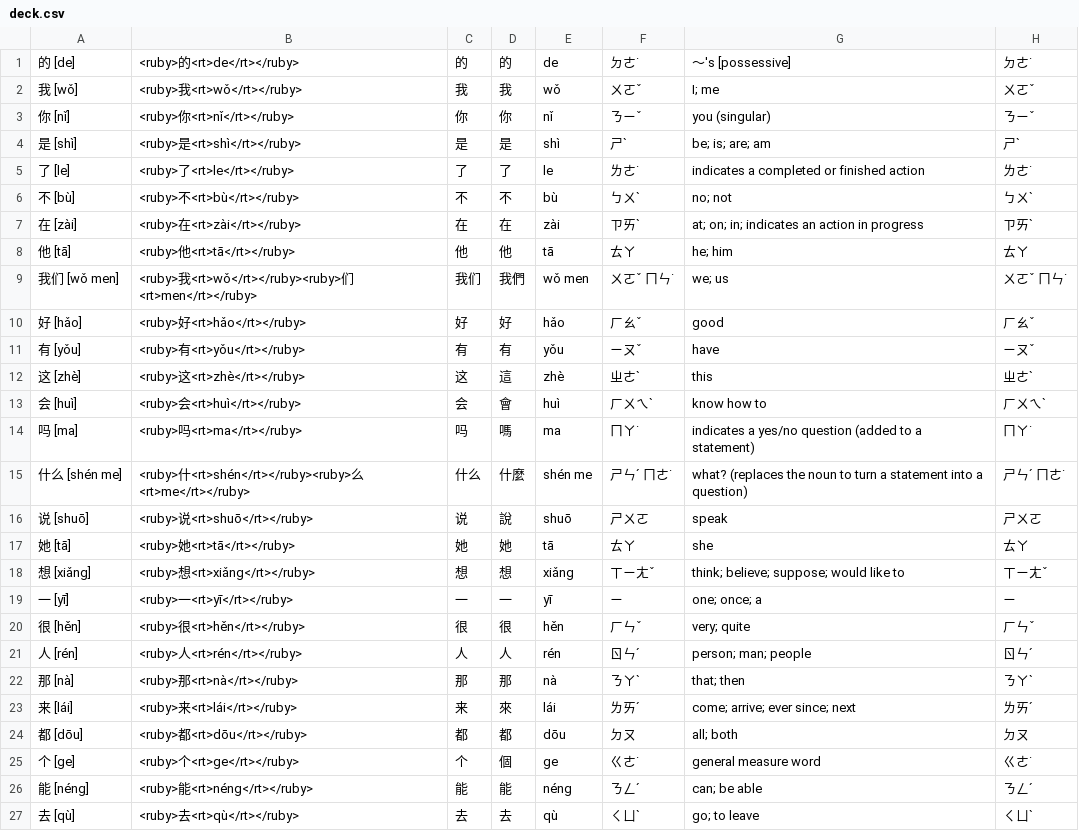
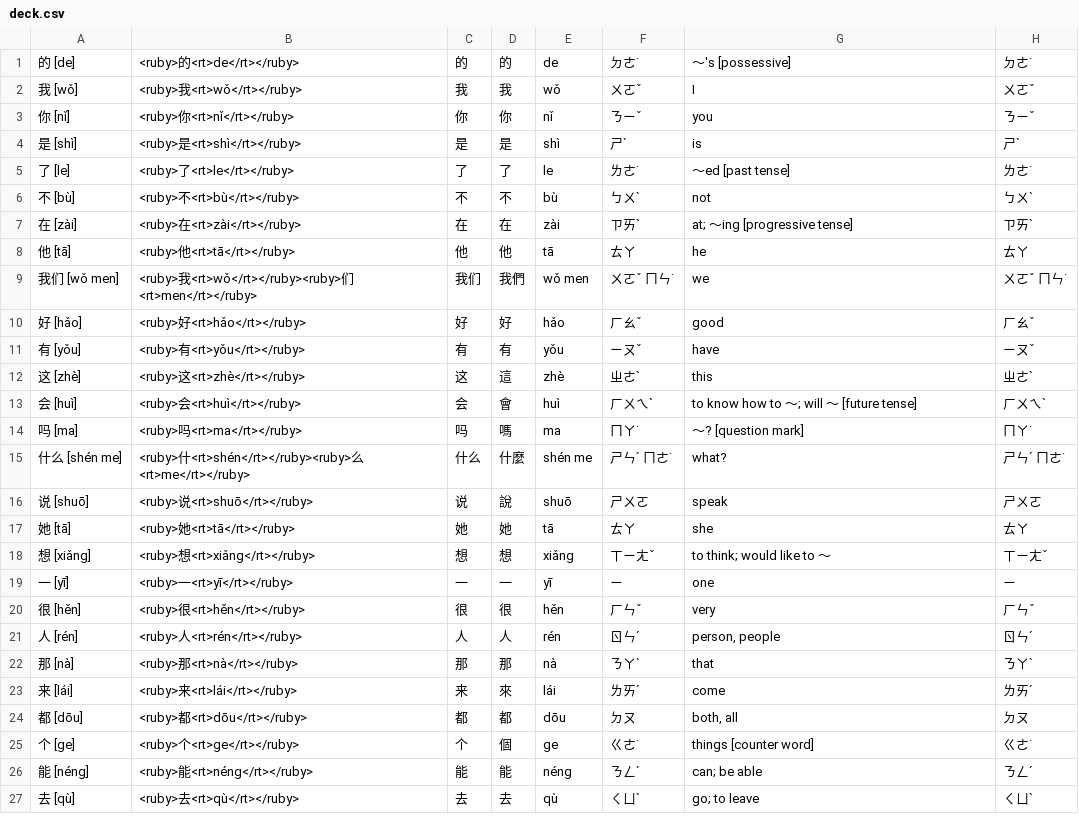
Before and after one commit to OrangeTacTics/dmtdecks, a CSV file: output/deck.csv, drawn as a sheet; only a part is shown.

```diff
--- a/output/deck.csv
+++ b/output/deck.csv
@@ -1,10 +1,10 @@
 的 [de],<ruby>的<rt>de</rt></ruby>,的,的,de,ㄉㄜ˙,〜's [possessive],ㄉㄜ˙,
-我 [wǒ],<ruby>我<rt>wǒ</rt></ruby>,我,我,wǒ,ㄨㄛˇ,I; me,ㄨㄛˇ,
-你 [nǐ],<ruby>你<rt>nǐ</rt></ruby>,你,你,nǐ,ㄋㄧˇ,you (singular),ㄋㄧˇ,
-是 [shì],<ruby>是<rt>shì</rt></ruby>,是,是,shì,ㄕˋ,be; is; are; am,ㄕˋ,
-了 [le],<ruby>了<rt>le</rt></ruby>,了,了,le,ㄌㄜ˙,indicates a completed or finished action,ㄌㄜ˙,
-不 [bù],<ruby>不<rt>bù</rt></ruby>,不,不,bù,ㄅㄨˋ,no; not,ㄅㄨˋ,
-在 [zài],<ruby>在<rt>zài</rt></ruby>,在,在,zài,ㄗㄞˋ,at; on; in; indicates an action in progress,ㄗㄞˋ,
-他 [tā],<ruby>他<rt>tā</rt></ruby>,他,他,tā,ㄊㄚ,he; him,ㄊㄚ,
-我们 [wǒ men],<ruby>我<rt>wǒ</rt></ruby><ruby>们<rt>men</rt></ruby>,我们,我們,wǒ men,ㄨㄛˇ ㄇㄣ˙,we; us,ㄨㄛˇ ㄇㄣ˙,
+我 [wǒ],<ruby>我<rt>wǒ</rt></ruby>,我,我,wǒ,ㄨㄛˇ,I,ㄨㄛˇ,
+你 [nǐ],<ruby>你<rt>nǐ</rt></ruby>,你,你,nǐ,ㄋㄧˇ,you,ㄋㄧˇ,
+是 [shì],<ruby>是<rt>shì</rt></ruby>,是,是,shì,ㄕˋ,is,ㄕˋ,
+了 [le],<ruby>了<rt>le</rt></ruby>,了,了,le,ㄌㄜ˙,〜ed [past tense],ㄌㄜ˙,
+不 [bù],<ruby>不<rt>bù</rt></ruby>,不,不,bù,ㄅㄨˋ,not,ㄅㄨˋ,
+在 [zài],<ruby>在<rt>zài</rt></ruby>,在,在,zài,ㄗㄞˋ,at; 〜ing [progressive tense],ㄗㄞˋ,
+他 [tā],<ruby>他<rt>tā</rt></ruby>,他,他,tā,ㄊㄚ,he,ㄊㄚ,
+我们 [wǒ men],<ruby>我<rt>wǒ</rt></ruby><ruby>们<rt>men</rt></ruby>,我们,我們,wǒ men,ㄨㄛˇ ㄇㄣ˙,we,ㄨㄛˇ ㄇㄣ˙,
 好 [hǎo],<ruby>好<rt>hǎo</rt></ruby>,好,好,hǎo,ㄏㄠˇ,good,ㄏㄠˇ,
@@ -12,15 +12,15 @@
 这 [zhè],<ruby>这<rt>zhè</rt></ruby>,这,這,zhè,ㄓㄜˋ,this,ㄓㄜˋ,
-会 [huì],<ruby>会<rt>huì</rt></ruby>,会,會,huì,ㄏㄨㄟˋ,know how to,ㄏㄨㄟˋ,
-吗 [ma],<ruby>吗<rt>ma</rt></ruby>,吗,嗎,ma,ㄇㄚ˙,indicates a yes/no question (added to a statement),ㄇㄚ˙,
-什么 [shén me],<ruby>什<rt>shén</rt></ruby><ruby>么<rt>me</rt></ruby>,什么,什麼,shén me,ㄕㄣˊ ㄇㄜ˙,what? (replaces the noun to turn a statement into a question),ㄕㄣˊ ㄇㄜ˙,
+会 [huì],<ruby>会<rt>huì</rt></ruby>,会,會,huì,ㄏㄨㄟˋ,to know how to 〜; will 〜 [future tense],ㄏㄨㄟˋ,
+吗 [ma],<ruby>吗<rt>ma</rt></ruby>,吗,嗎,ma,ㄇㄚ˙,〜? [question mark],ㄇㄚ˙,
+什么 [shén me],<ruby>什<rt>shén</rt></ruby><ruby>么<rt>me</rt></ruby>,什么,什麼,shén me,ㄕㄣˊ ㄇㄜ˙,what?,ㄕㄣˊ ㄇㄜ˙,
 说 [shuō],<ruby>说<rt>shuō</rt></ruby>,说,說,shuō,ㄕㄨㄛ,speak,ㄕㄨㄛ,
 她 [tā],<ruby>她<rt>tā</rt></ruby>,她,她,tā,ㄊㄚ,she,ㄊㄚ,
-想 [xiǎng],<ruby>想<rt>xiǎng</rt></ruby>,想,想,xiǎng,ㄒㄧㄤˇ,think; believe; suppose; would like to,ㄒㄧㄤˇ,
-一 [yī],<ruby>一<rt>yī</rt></ruby>,一,一,yī,ㄧ,one; once; a,ㄧ,
-很 [hěn],<ruby>很<rt>hěn</rt></ruby>,很,很,hěn,ㄏㄣˇ,very; quite,ㄏㄣˇ,
-人 [rén],<ruby>人<rt>rén</rt></ruby>,人,人,rén,ㄖㄣˊ,person; man; people,ㄖㄣˊ,
-那 [nà],<ruby>那<rt>nà</rt></ruby>,那,那,nà,ㄋㄚˋ,that; then,ㄋㄚˋ,
-来 [lái],<ruby>来<rt>lái</rt></ruby>,来,來,lái,ㄌㄞˊ,come; arrive; ever since; next,ㄌㄞˊ,
-都 [dōu],<ruby>都<rt>dōu</rt></ruby>,都,都,dōu,ㄉㄡ,all; both,ㄉㄡ,
-个 [ge],<ruby>个<rt>ge</rt></ruby>,个,個,ge,ㄍㄜ˙,general measure word,ㄍㄜ˙,
+想 [xiǎng],<ruby>想<rt>xiǎng</rt></ruby>,想,想,xiǎng,ㄒㄧㄤˇ,to think; would like to 〜,ㄒㄧㄤˇ,
+一 [yī],<ruby>一<rt>yī</rt></ruby>,一,一,yī,ㄧ,one,ㄧ,
+很 [hěn],<ruby>很<rt>hěn</rt></ruby>,很,很,hěn,ㄏㄣˇ,very,ㄏㄣˇ,
+人 [rén],<ruby>人<rt>rén</rt></ruby>,人,人,rén,ㄖㄣˊ,"person, people",ㄖㄣˊ,
+那 [nà],<ruby>那<rt>nà</rt></ruby>,那,那,nà,ㄋㄚˋ,that,ㄋㄚˋ,
+来 [lái],<ruby>来<rt>lái</rt></ruby>,来,來,lái,ㄌㄞˊ,come,ㄌㄞˊ,
+都 [dōu],<ruby>都<rt>dōu</rt></ruby>,都,都,dōu,ㄉㄡ,"both, all",ㄉㄡ,
+个 [ge],<ruby>个<rt>ge</rt></ruby>,个,個,ge,ㄍㄜ˙,things [counter word],ㄍㄜ˙,
 能 [néng],<ruby>能<rt>néng</rt></ruby>,能,能,néng,ㄋㄥˊ,can; be able,ㄋㄥˊ,
```
Also changed, not shown: 4 other files.
